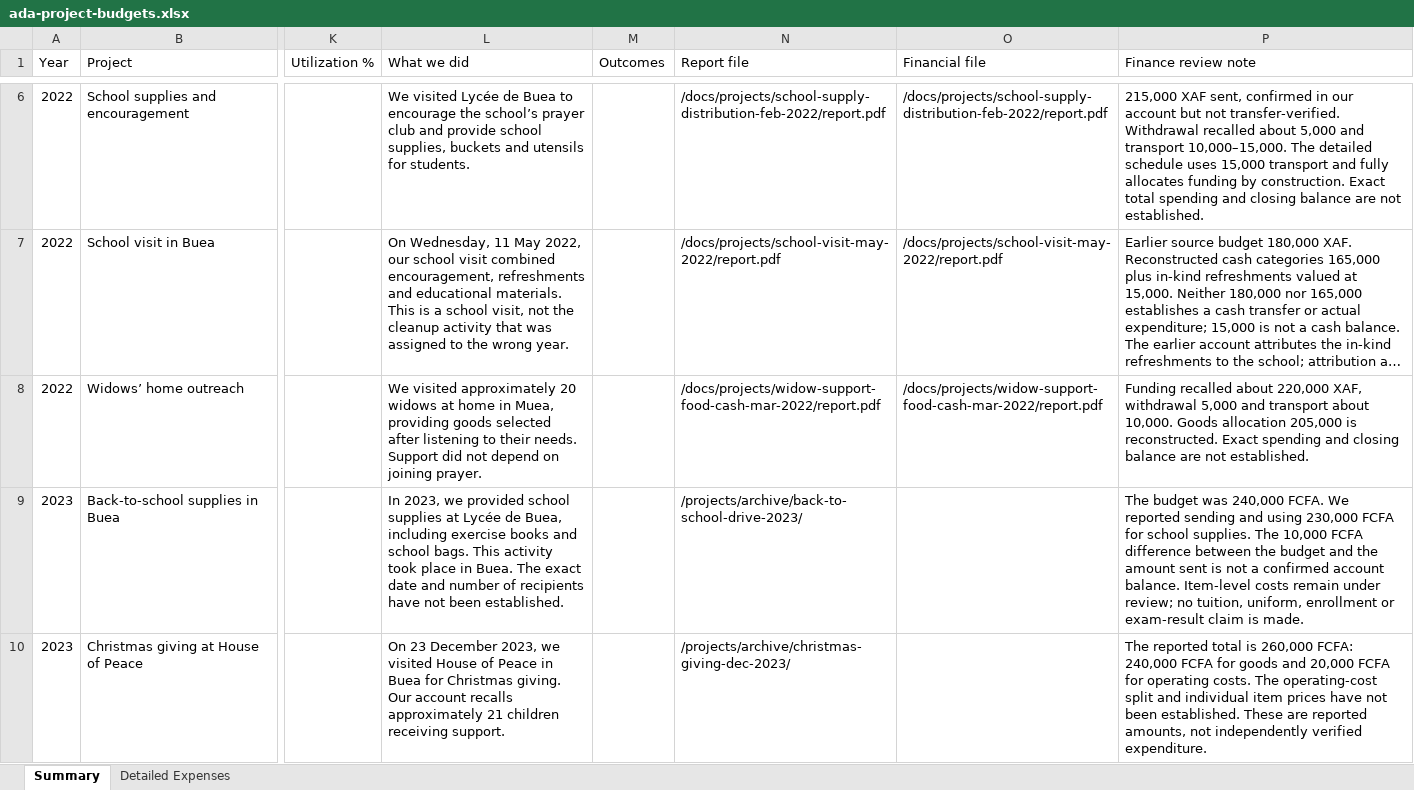
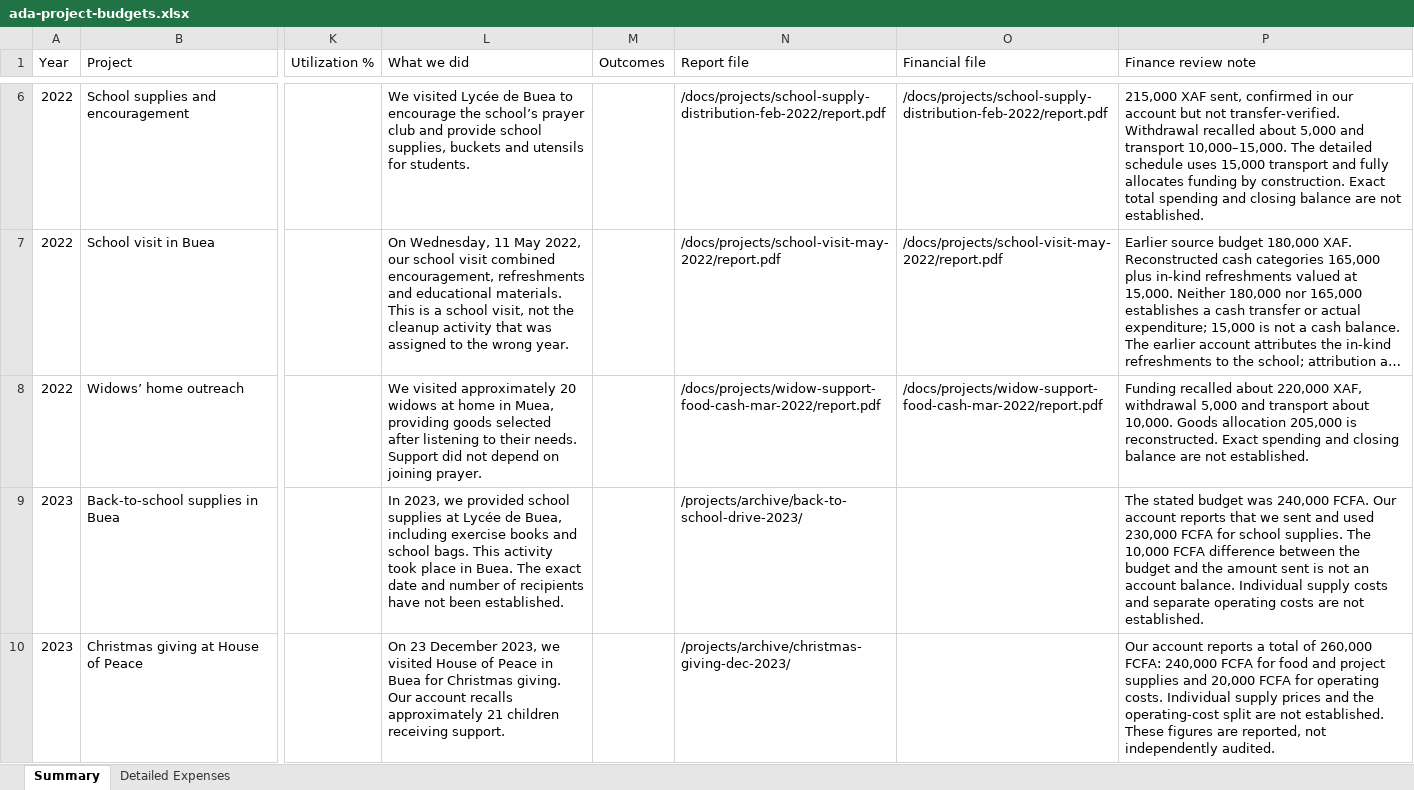
Before and after one commit to lioneltchami/ada-website, an Excel workbook: public/docs/ada-project-budgets.xlsx, sheet Summary, drawn as a sheet; only a part is shown, gaps mark what is left out; long unchanged cells end in …; values as stored, in another font and other column widths than the file's, no borders; the diff covers the shown part only; the diff names each change by its address in the sheet, - before the commit and + after, or states it on an @@ line.

Commit message:
Release reviewed 2023 project documents

```diff
--- a/public/docs/ada-project-budgets.xlsx (sheet Summary)
+++ b/public/docs/ada-project-budgets.xlsx (sheet Summary)
-P9 (Finance review note): The budget was 240,000 FCFA. We reported sending and using 230,000 FCFA for school supplies. The 10,000 FCFA difference between the budget and the amount sent is not a confirmed account balance. Item-level costs remain under review; no tuition, uniform, enrollment or exam-result claim is made.
+P9 (Finance review note): The stated budget was 240,000 FCFA. Our account reports that we sent and used 230,000 FCFA for school supplies. The 10,000 FCFA difference between the budget and the amount sent is not an account balance. Individual supply costs and separate operating costs are not established.
-P10 (Finance review note): The reported total is 260,000 FCFA: 240,000 FCFA for goods and 20,000 FCFA for operating costs. The operating-cost split and individual item prices have not been established. These are reported amounts, not independently verified expenditure.
+P10 (Finance review note): Our account reports a total of 260,000 FCFA: 240,000 FCFA for food and project supplies and 20,000 FCFA for operating costs. Individual supply prices and the operating-cost split are not established. These figures are reported, not independently audited.
```
Also changed, not shown: 5 edited cells elsewhere in this sheet, public/docs/ada-public-budget-adjustments.xlsx, 27 other files.
